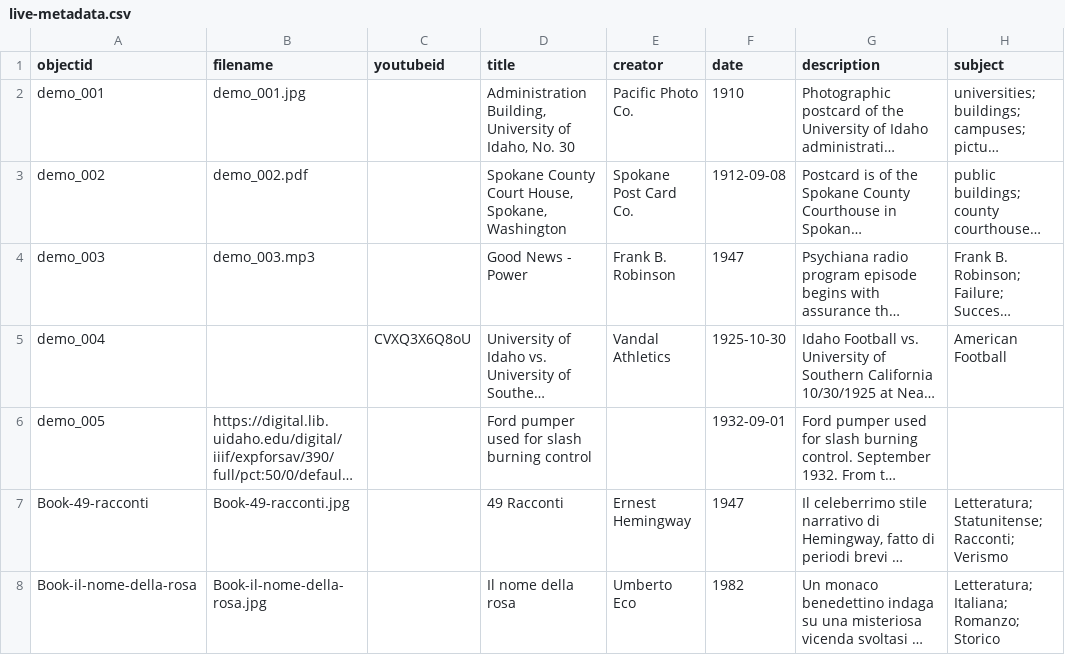
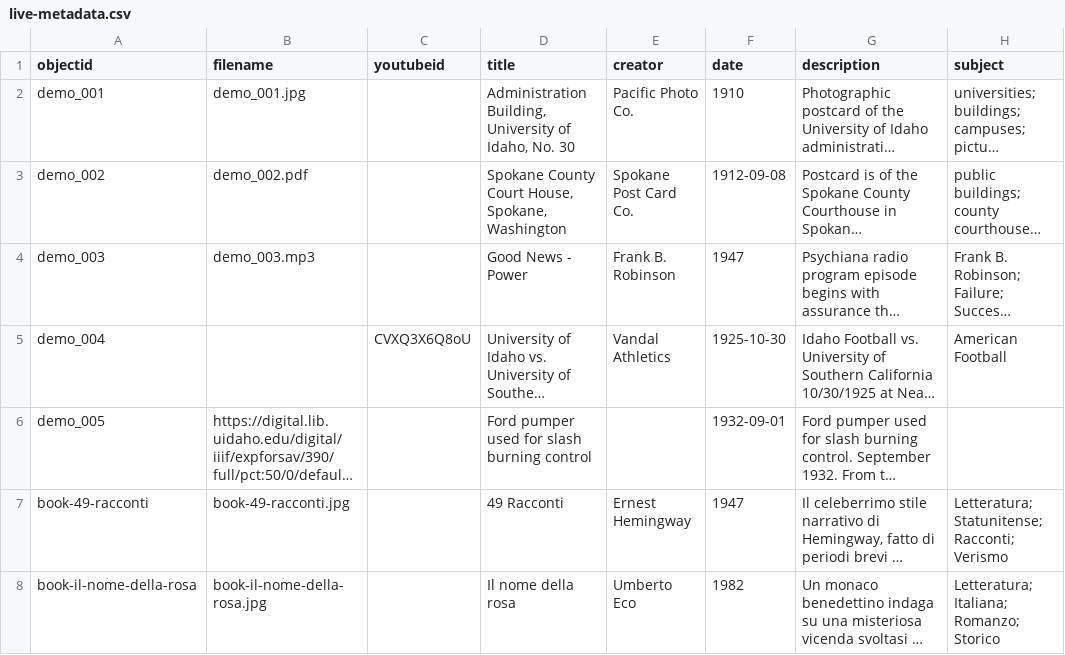
Before and after one commit to M8net/collectorbuilder, a CSV file: _data/live-metadata.csv, drawn as a sheet; only a part is shown; long unchanged cells end in …; the diff names each change by its address in the sheet, - before the commit and + after, or states it on an @@ line.

Commit message:
Update live-metadata.csv

```diff
--- a/_data/live-metadata.csv
+++ b/_data/live-metadata.csv
-A7 (objectid): Book-49-racconti
+A7 (objectid): book-49-racconti
-B7 (filename): Book-49-racconti.jpg
+B7 (filename): book-49-racconti.jpg
-A8 (objectid): Book-il-nome-della-rosa
+A8 (objectid): book-il-nome-della-rosa
-B8 (filename): Book-il-nome-della-rosa.jpg
+B8 (filename): book-il-nome-della-rosa.jpg
```
